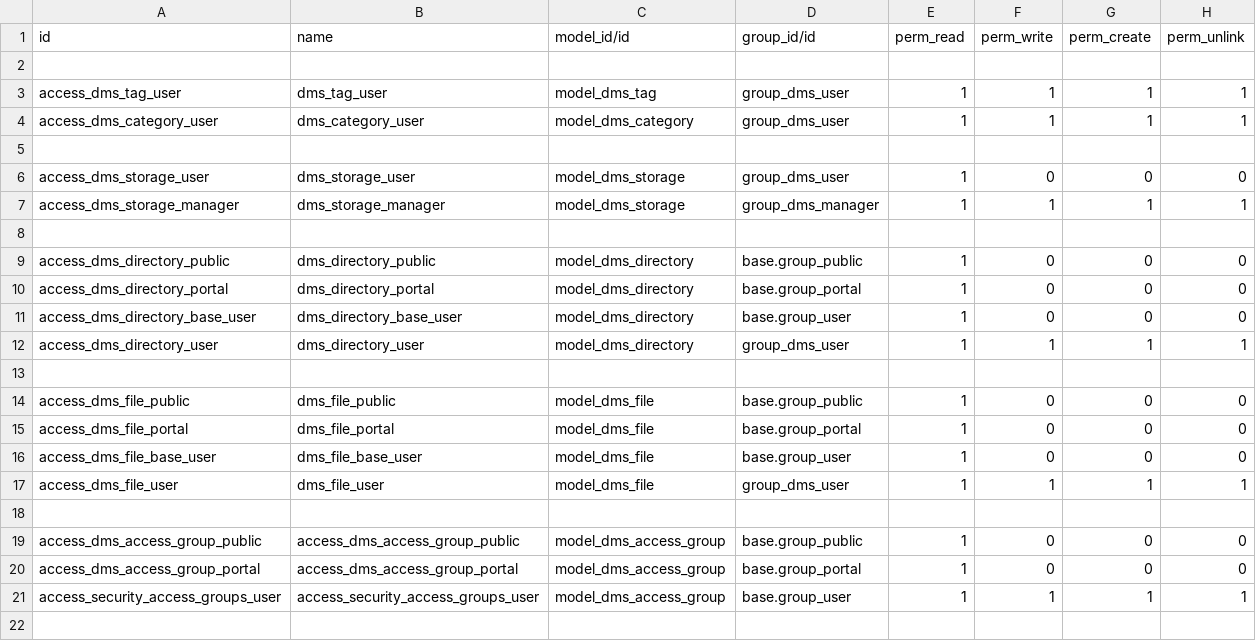
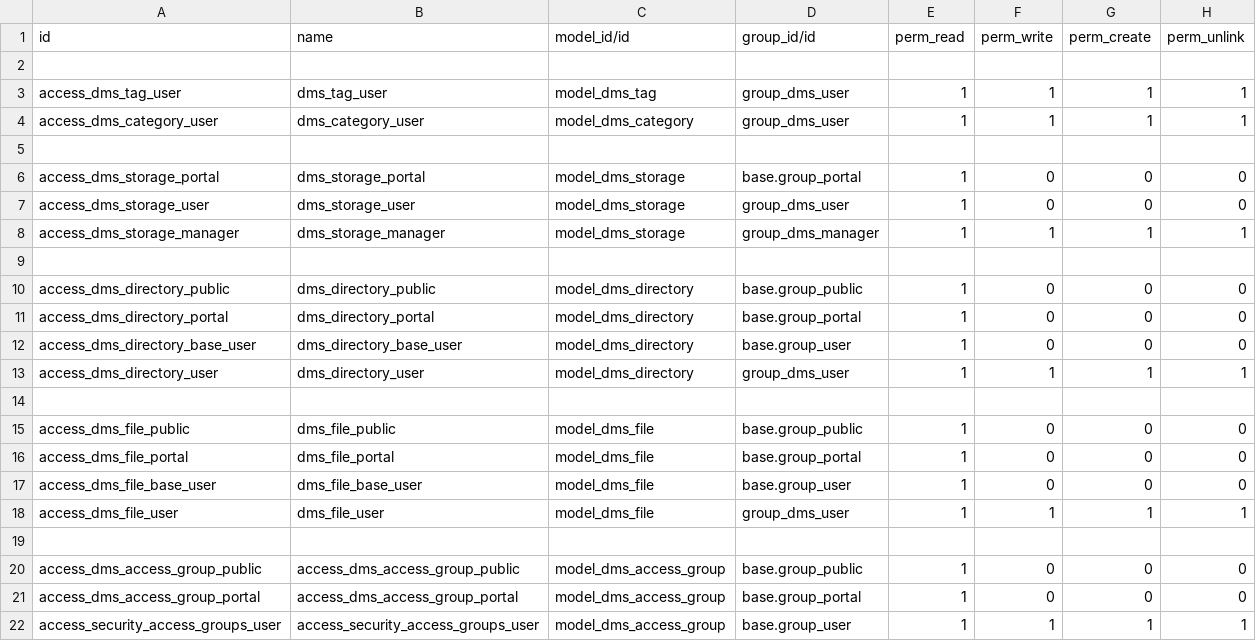
Before and after one commit to ledoent/dms, a CSV file: dms/security/ir.model.access.csv, drawn as a sheet; the diff names each change by its address in the sheet, - before the commit and + after, or states it on an @@ line.

Commit message:
[REF] dms: modify permissions computation
- Remove `perm_read` field from `dms.access.group`. It is redundant to the mere existence of the group. Otherwise, users could be able to create, write or unlink records that they cannot read. To avoid confusion, it is removed.
- Add portal group access to mails directory, to make one test pass. This was a false positive before.
- Forbid `dms.access.group` recursiveness.
- Compute inclusive permissions in `dms.access.group`, which combine current group with parent group permissions.
- Rely on domain search of `permission_{create,read,unlink,write}` in `dms.directory` and `dms.file` when checking those accesses to records. These search methods are improved to reflect permission reality and add it to the domain.
- Added a hack to workaround situations where the current context user is superuser, but it's actually checking for other user permissions.
- These checks are added as normal `ir.rule` records.
- To create something in a directory, you need create access in the parent directory.
- For other operations, and only in subdirs, the own dir access is checked.
- Batch operations when checking inherited permissions.
- Remove many custom methods to check access, now that we use ORM's.
- Fix custom cascade dir unlink.
- Use `consteq()` when checking access tokens, for security.
- Remove duplicated security computations from `dms.directory` and `dms.file`. Use proper inheritance.
- Use `ir.rule` for checking locked files.
- Add or fix tests for new permissions model.
- Define groups to root folder "Media" (according to the previous expected operation).
- Add the Admin + Demo user group to "Mails" folder (according to the previous expected operation).
- Add sudo() in the creation of the directory to "force" that it can be created because the correct parameter of permission_read can only be correctly defined when the record exists and the complete_group_ids records have been created (in 13.0 it is not necessary).
- Add default group (Admin + Demo user) when creating directive in tests.
- Corrections tests of record_ref
- Fix prevent error related to mail_message parent not exists in some cases (directory)

@Tecnativa TT29847

Co-authored-by: Víctor Martínez <victor.martinez@tecnativa.com>
(cherry picked from commit 132a325a4e372cb652cb2a3e8392d552a8987f1c)

```diff
--- a/dms/security/ir.model.access.csv
+++ b/dms/security/ir.model.access.csv
+row 6: access_dms_storage_portal | dms_storage_portal | model_dms_storage | base.group_portal | 1 | 0 | 0 | 0
```
Also changed, not shown: 18 other files.
